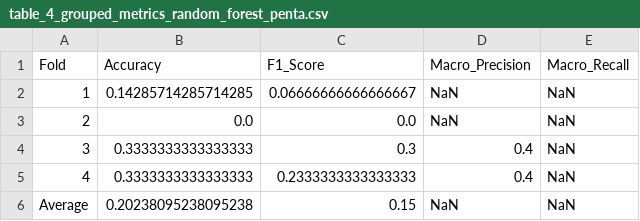
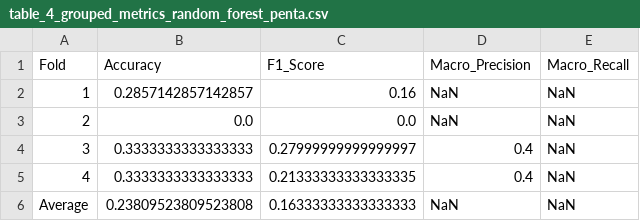
Before and after one commit to keyshavmor/Probabilistic-DCM-Modeling-for-Predicting-Ketamine-Treatment-Response, a CSV file: Classification_and_Regression_DCM/tables/table_4_grouped_metrics_random_forest_penta.csv, drawn as a sheet.

```diff
--- a/Classification_and_Regression_DCM/tables/table_4_grouped_metrics_random_forest_penta.csv
+++ b/Classification_and_Regression_DCM/tables/table_4_grouped_metrics_random_forest_penta.csv
@@ -1,6 +1,6 @@
 Fold,Accuracy,F1_Score,Macro_Precision,Macro_Recall
-1,0.14285714285714285,0.06666666666666667,NaN,NaN
+1,0.2857142857142857,0.16,NaN,NaN
 2,0.0,0.0,NaN,NaN
-3,0.3333333333333333,0.3,0.4,NaN
-4,0.3333333333333333,0.2333333333333333,0.4,NaN
-Average,0.20238095238095238,0.15,NaN,NaN
+3,0.3333333333333333,0.27999999999999997,0.4,NaN
+4,0.3333333333333333,0.21333333333333335,0.4,NaN
+Average,0.23809523809523808,0.16333333333333333,NaN,NaN
```
Also changed, not shown: Classification_and_Regression_DCM/tables/table_3_grouped_metrics_random_forest_binary.csv, Classification_and_Regression_DCM/tables/table_3_grouped_metrics_random_forest_tri.csv, 22 other files.
